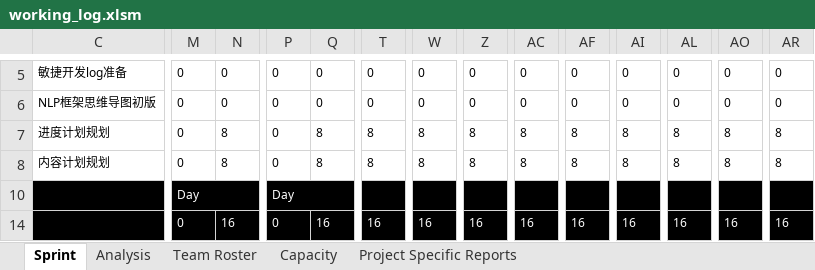
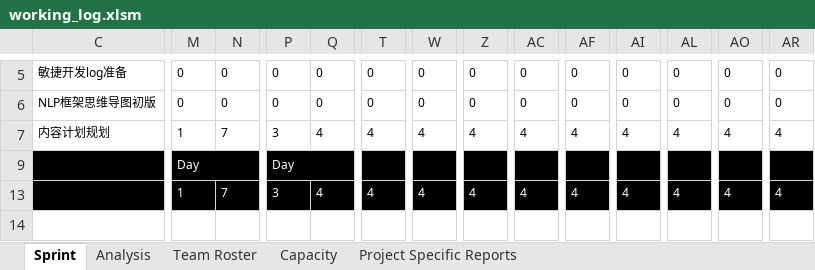
Before and after one commit to YasselBing/FightingAI, an Excel workbook: working_log.xlsm, sheet Sprint, drawn as a sheet; only a part is shown, gaps mark what is left out; values as stored, in another font and other column widths than the file's, no borders; charts and pictures and conditional formats not drawn; removed rows and columns are numbered as before the commit, all else as after; rows hold the shown columns only; the diff covers the shown part only; the diff names each change by its address in the sheet, - before the commit and + after, or states it on an @@ line.

```diff
--- a/working_log.xlsm (sheet Sprint)
+++ b/working_log.xlsm (sheet Sprint)
-row 7: 进度计划规划 | 0 | 8 | 0 | 8 | 8 | 8 | 8 | 8 | 8 | 8 | 8 | 8 | 8
-M7: 0
+M7: 1
-N7: 8
+N7: 7
-P7: 0
+P7: 3
-Q7: 8
+Q7: 4
-T7: 8
+T7: 4
-W7: 8
+W7: 4
-Z7: 8
+Z7: 4
-AC7: 8
+AC7: 4
-AF7: 8
+AF7: 4
-AI7: 8
+AI7: 4
-AL7: 8
+AL7: 4
-AO7: 8
+AO7: 4
-AR7: 8
+AR7: 4
-M13: 0
+M13: 1
-N13: 16
+N13: 7
-P13: 0
+P13: 3
-Q13: 16
+Q13: 4
-T13: 16
+T13: 4
-W13: 16
+W13: 4
-Z13: 16
+Z13: 4
-AC13: 16
+AC13: 4
-AF13: 16
+AF13: 4
-AI13: 16
+AI13: 4
-AL13: 16
+AL13: 4
-AO13: 16
+AO13: 4
-AR13: 16
+AR13: 4
```
Also changed, not shown: 70 edited cells elsewhere in this sheet, sheet Analysis, sheet Project Specific Reports, sheet Capacity, formulas that keep their value, hidden cells, charts or pictures, 1 other file.
